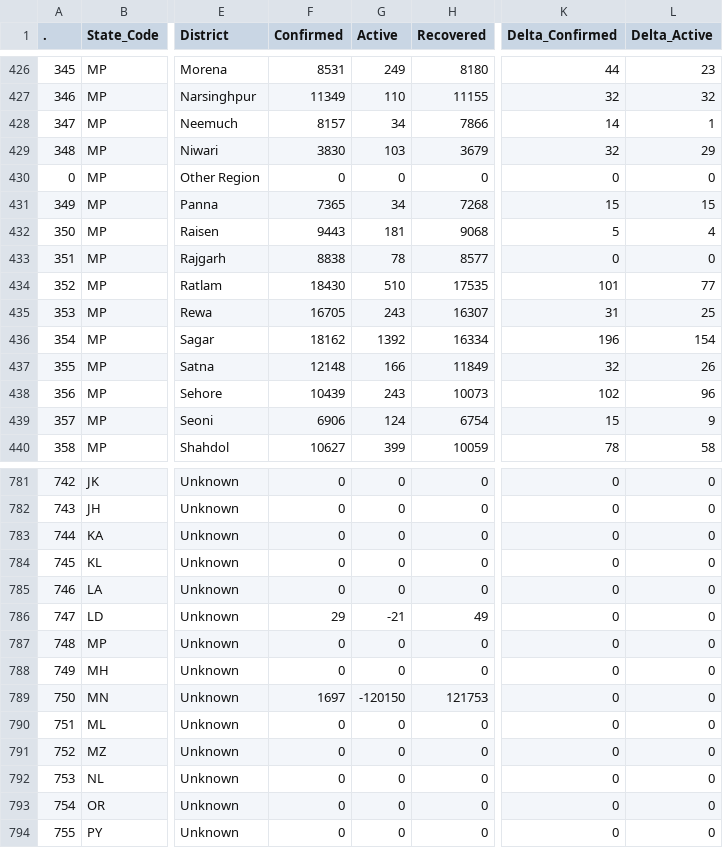
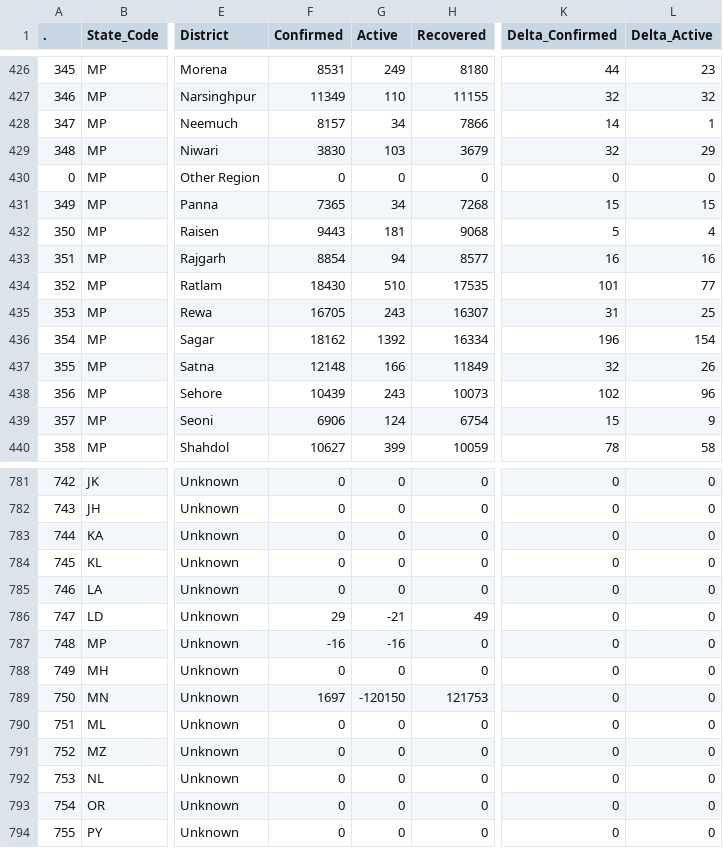
Before and after one commit to keshavashiya/covid19bharat_data, a CSV file: csv/latest/district_wise.csv, drawn as a sheet; only a part is shown, gaps mark what is left out; the diff names each change by its address in the sheet, - before the commit and + after, or states it on an @@ line.

Commit message:
data updated on - Mon Jan 17 02:41:36 IST 2022

```diff
--- a/csv/latest/district_wise.csv
+++ b/csv/latest/district_wise.csv
-F433 (Confirmed): 8838
+F433 (Confirmed): 8854
-G433 (Active): 78
+G433 (Active): 94
-K433 (Delta_Confirmed): 0
+K433 (Delta_Confirmed): 16
-L433 (Delta_Active): 0
+L433 (Delta_Active): 16
-F787 (Confirmed): 0
+F787 (Confirmed): -16
-G787 (Active): 0
+G787 (Active): -16
```
Also changed, not shown: 5 other files.
